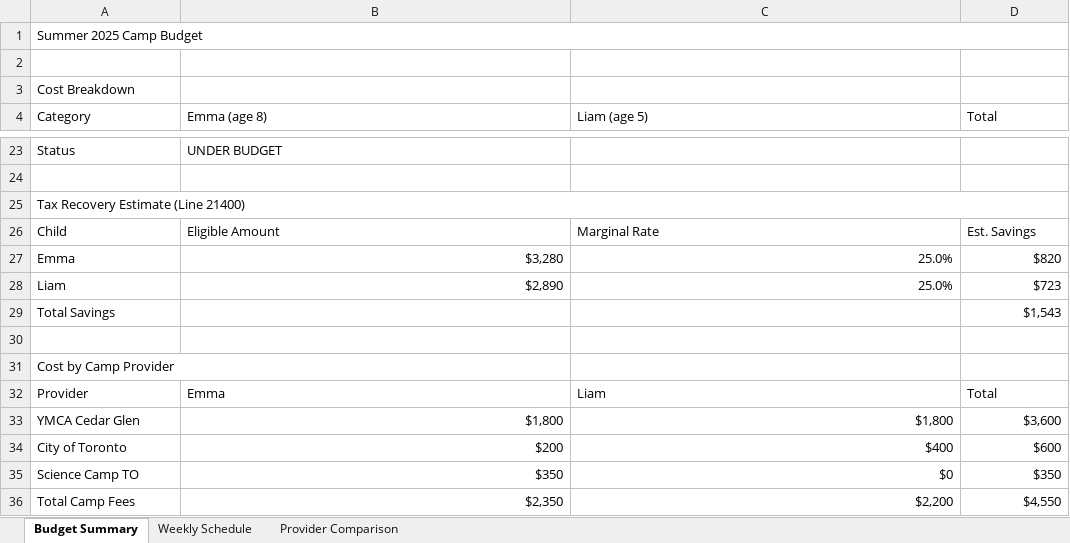
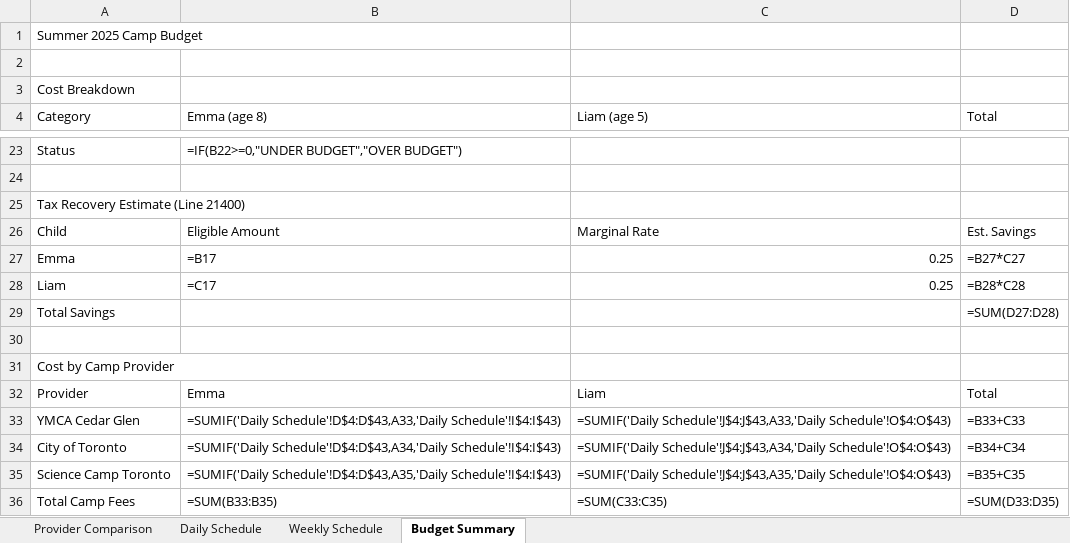
Before and after one commit to reggiechan74/cc-plugins, an Excel workbook: kids-camp-planner/examples/sample-budget.xlsx, sheet Budget Summary, drawn as a sheet; only a part is shown, gaps mark what is left out; values as stored, in another font and other column widths than the file's, no cell formats; formulas without a stored value are shown as written; removed rows and columns are numbered as before the commit, all else as after; the diff covers the shown part only; the diff names each change by its address in the sheet, - before the commit and + after, or states it on an @@ line.

```diff
--- a/kids-camp-planner/examples/sample-budget.xlsx (sheet Budget Summary)
+++ b/kids-camp-planner/examples/sample-budget.xlsx (sheet Budget Summary)
+sheet tab: Daily Schedule
@@ sheet tab order changed: Provider Comparison | Daily Schedule | Weekly Schedule | Budget Summary @@
-A1:D1 merged
-B23 (Emma (age 8)): UNDER BUDGET
+B23 (Emma (age 8)): =IF(B22>=0,"UNDER BUDGET","OVER BUDGET")
-A25:D25 merged
-B27 (Emma (age 8)): $3,280
+B27 (Emma (age 8)): =B17
-C27:C28 (Liam (age 5)): 25.0%
+C27:C28 (Liam (age 5)): 0.25
-D27 (Total): $820
+D27 (Total): =B27*C27
-B28 (Emma (age 8)): $2,890
+B28 (Emma (age 8)): =C17
-D28 (Total): $723
+D28 (Total): =B28*C28
-D29 (Total): $1,543
+D29 (Total): =SUM(D27:D28)
-B33 (Emma (age 8)): $1,800
+B33 (Emma (age 8)): =SUMIF('Daily Schedule'!D$4:D$43,A33,'Daily Schedule'!I$4:I$43)
-C33 (Liam (age 5)): $1,800
+C33 (Liam (age 5)): =SUMIF('Daily Schedule'!J$4:J$43,A33,'Daily Schedule'!O$4:O$43)
-D33 (Total): $3,600
+D33 (Total): =B33+C33
-B34 (Emma (age 8)): $200
+B34 (Emma (age 8)): =SUMIF('Daily Schedule'!D$4:D$43,A34,'Daily Schedule'!I$4:I$43)
-C34 (Liam (age 5)): $400
+C34 (Liam (age 5)): =SUMIF('Daily Schedule'!J$4:J$43,A34,'Daily Schedule'!O$4:O$43)
-D34 (Total): $600
+D34 (Total): =B34+C34
-row 35: Science Camp TO | $350 | $0 | $350
+row 35: Science Camp Toronto | =SUMIF('Daily Schedule'!D$4:D$43,A35,'Daily Schedule'!I$4:I$43) | =SUMIF('Daily Schedule'!J$4:J$43,A35,'Daily Schedule'!O$4:O$43) | =B35+C35
-B36 (Emma (age 8)): $2,350
+B36 (Emma (age 8)): =SUM(B33:B35)
-C36 (Liam (age 5)): $2,200
+C36 (Liam (age 5)): =SUM(C33:C35)
-D36 (Total): $4,550
+D36 (Total): =SUM(D33:D35)
```
Also changed, not shown: 30 edited cells and merged cells elsewhere in this sheet, sheet Provider Comparison, sheet Weekly Schedule, cell formats, 9 other files.
